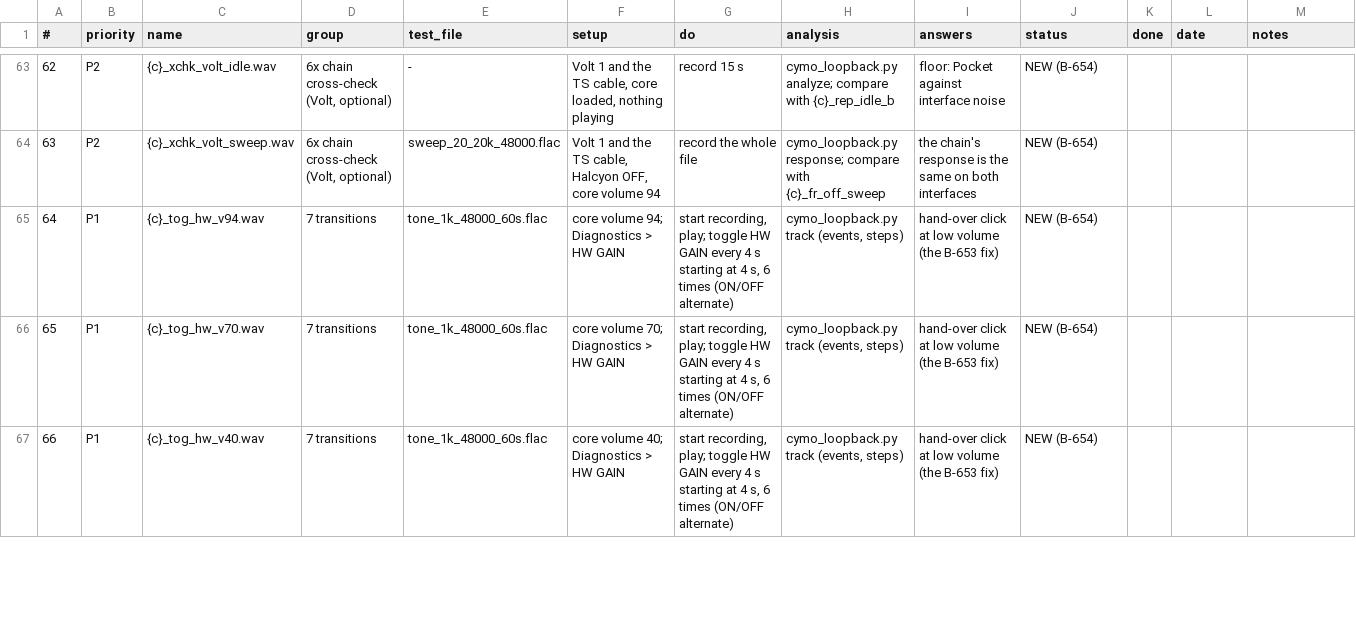
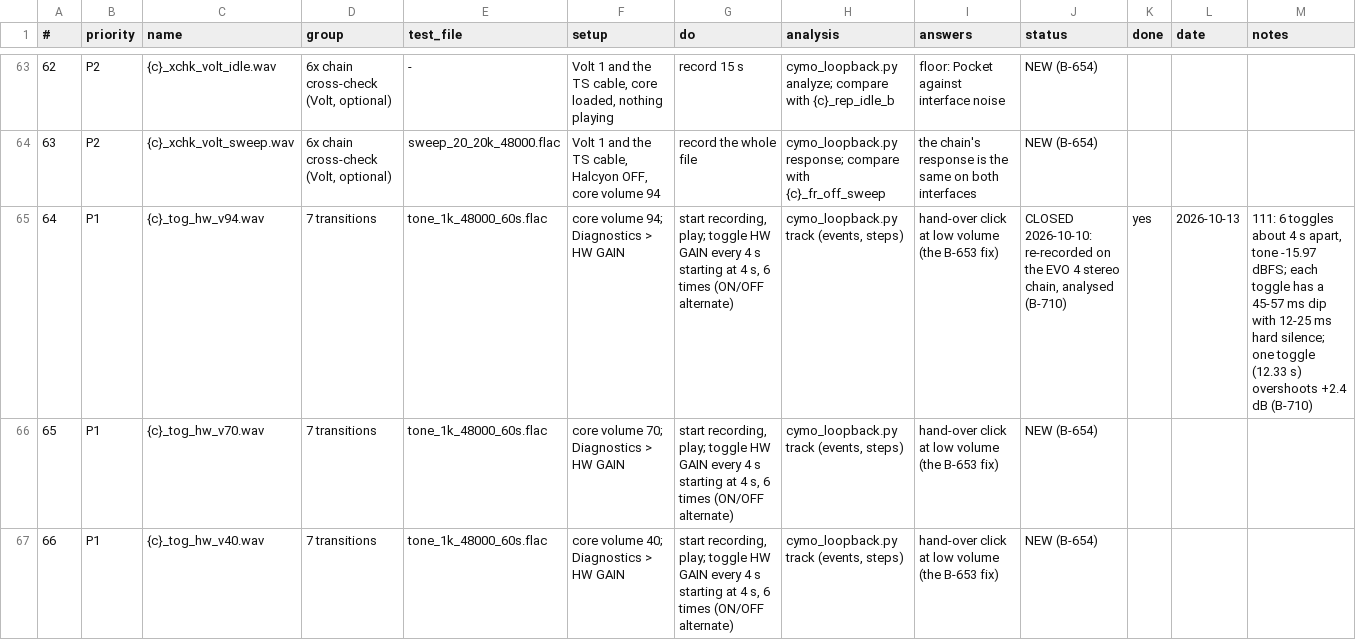
Before and after one commit to alfatreze/Tau-Alpha, a CSV file: docs/features/CYMO_RECORDING_SCRIPT.csv, drawn as a sheet; only a part is shown, gaps mark what is left out.

```diff
--- a/docs/features/CYMO_RECORDING_SCRIPT.csv
+++ b/docs/features/CYMO_RECORDING_SCRIPT.csv
@@ -64,3 +64,3 @@
 63,P2,{c}_xchk_volt_sweep.wav,"6x chain cross-check (Volt, optional)",sweep_20_20k_48000.flac,"Volt 1 and the TS cable, Halcyon OFF, core volume 94",record the whole file,cymo_loopback.py response; compare with {c}_fr_off_sweep,the chain's response is the same on both interfaces,NEW (B-654),,,
-64,P1,{c}_tog_hw_v94.wav,7 transitions,tone_1k_48000_60s.flac,core volume 94; Diagnostics > HW GAIN,"start recording, play; toggle HW GAIN every 4 s starting at 4 s, 6 times (ON/OFF alternate)","cymo_loopback.py track (events, steps)",hand-over click at low volume (the B-653 fix),NEW (B-654),,,
+64,P1,{c}_tog_hw_v94.wav,7 transitions,tone_1k_48000_60s.flac,core volume 94; Diagnostics > HW GAIN,"start recording, play; toggle HW GAIN every 4 s starting at 4 s, 6 times (ON/OFF alternate)","cymo_loopback.py track (events, steps)",hand-over click at low volume (the B-653 fix),"CLOSED 2026-10-10: re-recorded on the EVO 4 stereo chain, analysed (B-710)",yes,2026-10-13,"111: 6 toggles about 4 s apart, tone -15.97 dBFS; each toggle has a 45-57 ms dip with 12-25 ms hard silence; one toggle (12.33 s) overshoots +2.4 dB (B-710)"
 65,P1,{c}_tog_hw_v70.wav,7 transitions,tone_1k_48000_60s.flac,core volume 70; Diagnostics > HW GAIN,"start recording, play; toggle HW GAIN every 4 s starting at 4 s, 6 times (ON/OFF alternate)","cymo_loopback.py track (events, steps)",hand-over click at low volume (the B-653 fix),NEW (B-654),,,
```
Also changed, not shown: 4 other files.
